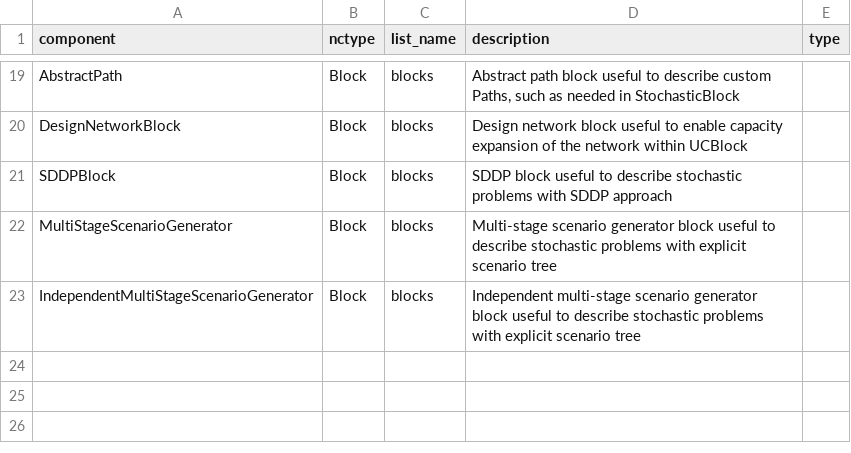
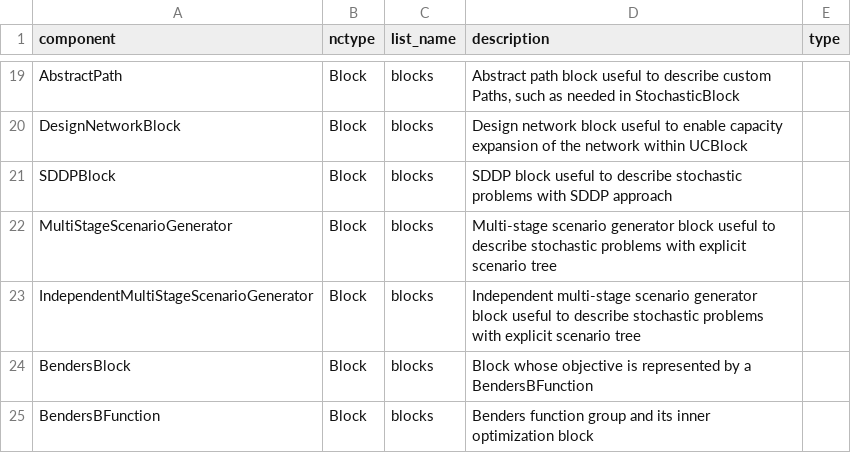
Before and after one commit to SPSUnipi/pySMSpp, a CSV file: pysmspp/data/components.csv, drawn as a sheet; only a part is shown, gaps mark what is left out.

```diff
--- a/pysmspp/data/components.csv
+++ b/pysmspp/data/components.csv
@@ -23 +23,3 @@ MultiStageScenarioGenerator,Block,blocks,"Multi-stage scenario generator block u
 IndependentMultiStageScenarioGenerator,Block,blocks,"Independent multi-stage scenario generator block useful to describe stochastic problems with explicit scenario tree"
+BendersBlock,Block,blocks,"Block whose objective is represented by a BendersBFunction"
+BendersBFunction,Block,blocks,"Benders function group and its inner optimization block"
```
Also changed, not shown: pysmspp/data/blocks/IndependentMultiStageScenarioGenerator.csv, pysmspp/data/blocks/MultiStageScenarioGenerator.csv, 5 other files.
